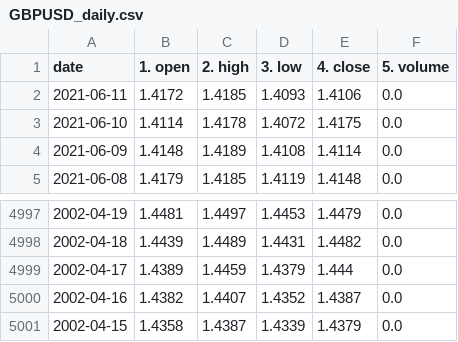
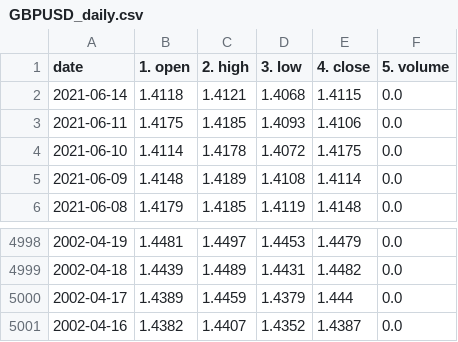
Before and after one commit to chanmoto/github.io, a CSV file: data/GBPUSD_daily.csv, drawn as a sheet; only a part is shown, gaps mark what is left out.

```diff
--- a/data/GBPUSD_daily.csv
+++ b/data/GBPUSD_daily.csv
@@ -1,3 +1,4 @@
 date,1. open,2. high,3. low,4. close,5. volume
-2021-06-11,1.4172,1.4185,1.4093,1.4106,0.0
+2021-06-14,1.4118,1.4121,1.4068,1.4115,0.0
+2021-06-11,1.4175,1.4185,1.4093,1.4106,0.0
 2021-06-10,1.4114,1.4178,1.4072,1.4175,0.0
@@ -5000,2 +5001 @@ date,1. open,2. high,3. low,4. close,5. volume
 2002-04-16,1.4382,1.4407,1.4352,1.4387,0.0
-2002-04-15,1.4358,1.4387,1.4339,1.4379,0.0
```
Also changed, not shown: data/GBPJPY_daily.csv, data/eurusd_daily.csv, 1 other file.
